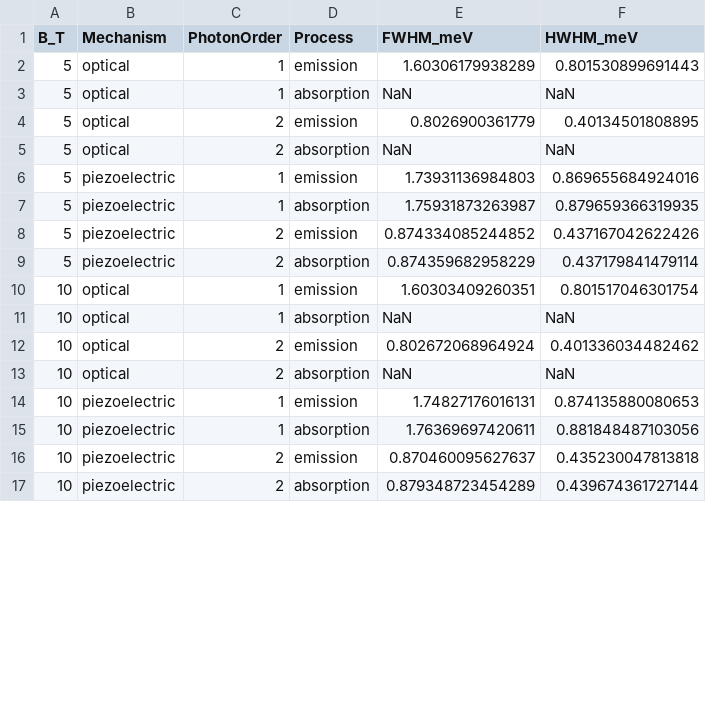
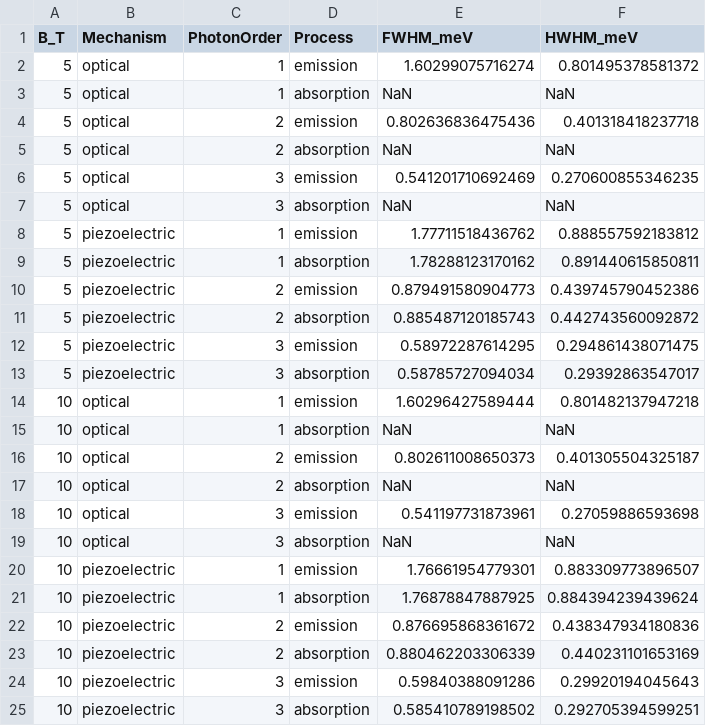
Before and after one commit to Longnguyen1555/QW_v3, a CSV file: results/linewidth_sweep.csv, drawn as a sheet; only a part is shown; the diff covers the shown part only.

```diff
--- a/results/linewidth_sweep.csv
+++ b/results/linewidth_sweep.csv
@@ -1,17 +1,25 @@
 B_T,Mechanism,PhotonOrder,Process,FWHM_meV,HWHM_meV
-5,optical,1,emission,1.60306179938289,0.801530899691443
+5,optical,1,emission,1.60299075716274,0.801495378581372
 5,optical,1,absorption,NaN,NaN
-5,optical,2,emission,0.8026900361779,0.40134501808895
+5,optical,2,emission,0.802636836475436,0.401318418237718
 5,optical,2,absorption,NaN,NaN
-5,piezoelectric,1,emission,1.73931136984803,0.869655684924016
-5,piezoelectric,1,absorption,1.75931873263987,0.879659366319935
-5,piezoelectric,2,emission,0.874334085244852,0.437167042622426
-5,piezoelectric,2,absorption,0.874359682958229,0.437179841479114
-10,optical,1,emission,1.60303409260351,0.801517046301754
+5,optical,3,emission,0.541201710692469,0.270600855346235
+5,optical,3,absorption,NaN,NaN
+5,piezoelectric,1,emission,1.77711518436762,0.888557592183812
+5,piezoelectric,1,absorption,1.78288123170162,0.891440615850811
+5,piezoelectric,2,emission,0.879491580904773,0.439745790452386
+5,piezoelectric,2,absorption,0.885487120185743,0.442743560092872
+5,piezoelectric,3,emission,0.58972287614295,0.294861438071475
+5,piezoelectric,3,absorption,0.58785727094034,0.29392863547017
+10,optical,1,emission,1.60296427589444,0.801482137947218
 10,optical,1,absorption,NaN,NaN
-10,optical,2,emission,0.802672068964924,0.401336034482462
+10,optical,2,emission,0.802611008650373,0.401305504325187
 10,optical,2,absorption,NaN,NaN
-10,piezoelectric,1,emission,1.74827176016131,0.874135880080653
-10,piezoelectric,1,absorption,1.76369697420611,0.881848487103056
-10,piezoelectric,2,emission,0.870460095627637,0.435230047813818
-10,piezoelectric,2,absorption,0.879348723454289,0.439674361727144
+10,optical,3,emission,0.541197731873961,0.27059886593698
+10,optical,3,absorption,NaN,NaN
+10,piezoelectric,1,emission,1.76661954779301,0.883309773896507
+10,piezoelectric,1,absorption,1.76878847887925,0.884394239439624
+10,piezoelectric,2,emission,0.876695868361672,0.438347934180836
+10,piezoelectric,2,absorption,0.880462203306339,0.440231101653169
+10,piezoelectric,3,emission,0.59840388091286,0.29920194045643
+10,piezoelectric,3,absorption,0.585410789198502,0.292705394599251
```
Also changed, not shown: 4 added rows and 12 edited cells elsewhere in this file, results/single_metrics.csv, results/single_spectrum.csv, 19 other files.
